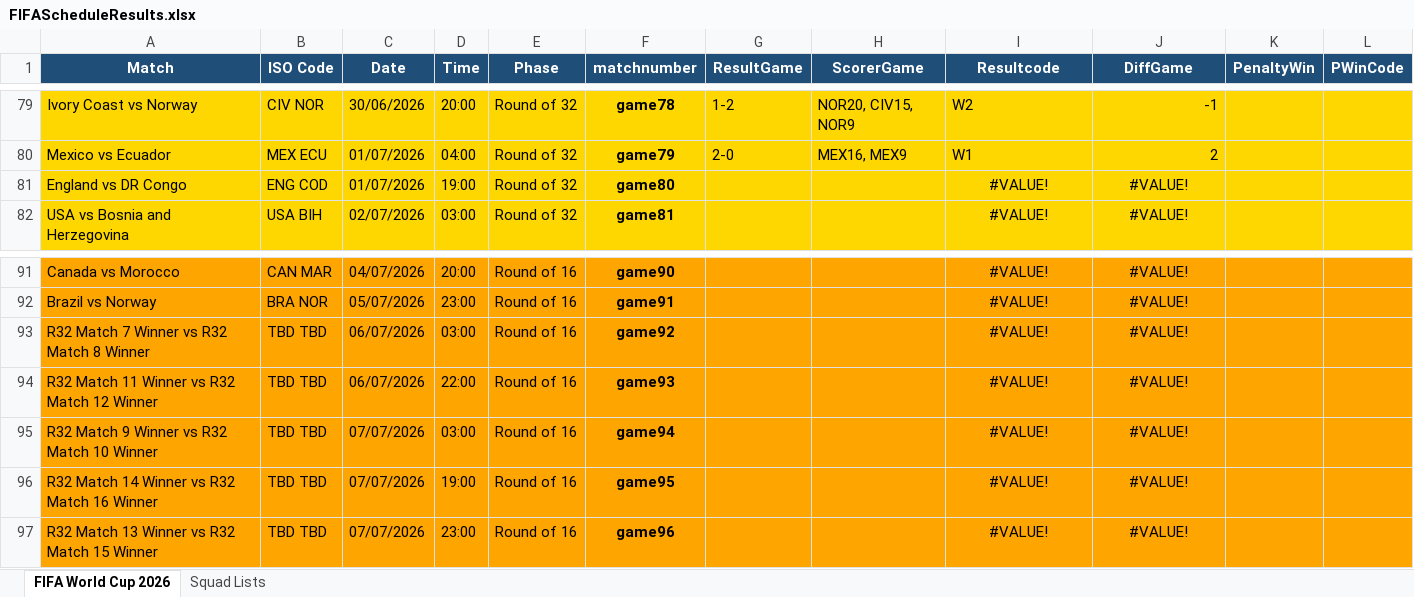
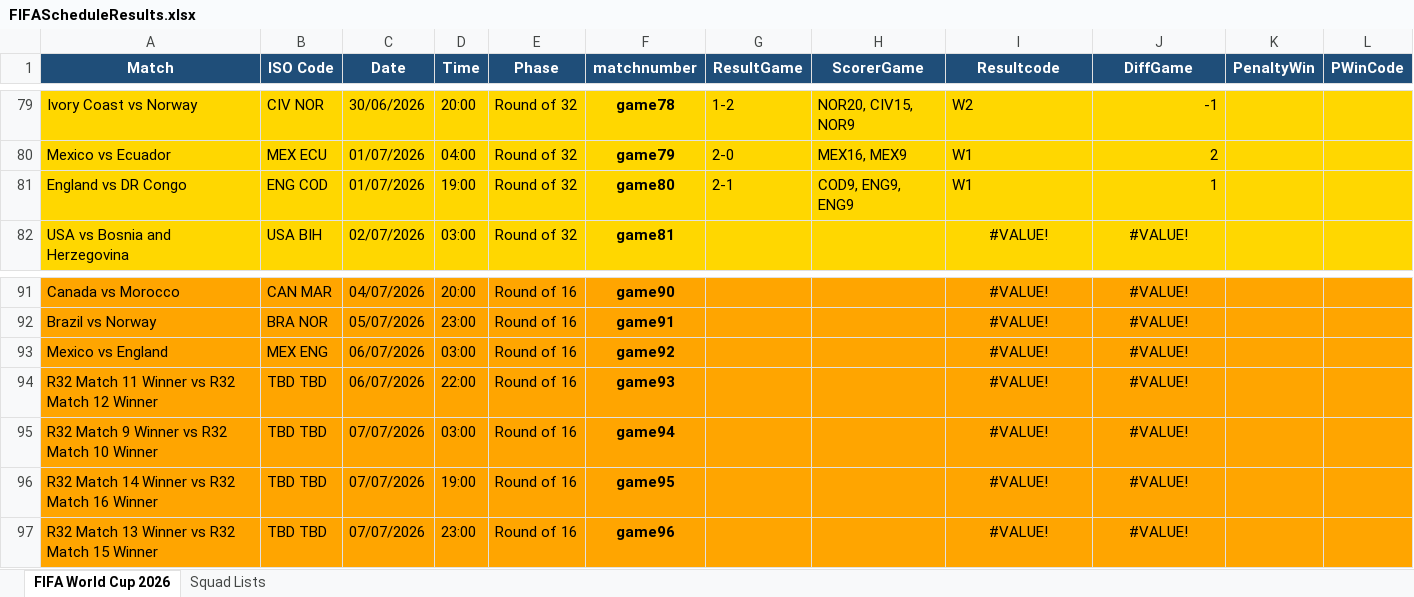
Before and after one commit to FrancisFayolle/World-Cup-betting, an Excel workbook: FIFAScheduleResults.xlsx, sheet FIFA World Cup 2026, drawn as a sheet; only a part is shown, gaps mark what is left out; values as stored, in another font and other column widths than the file's, no borders; the diff names each change by its address in the sheet, - before the commit and + after, or states it on an @@ line.

Commit message:
england game

```diff
--- a/FIFAScheduleResults.xlsx (sheet FIFA World Cup 2026)
+++ b/FIFAScheduleResults.xlsx (sheet FIFA World Cup 2026)
-G81 (ResultGame): (empty)
+G81 (ResultGame): 2-1
-H81 (ScorerGame): (empty)
+H81 (ScorerGame): COD9, ENG9, ENG9
-I81 (Resultcode): #VALUE!
+I81 (Resultcode): W1
-I81 alignment: center
+I81 alignment: left
-J81 (DiffGame): #VALUE!
+J81 (DiffGame): 1
-J81 alignment: center
+J81 alignment: right
-A93 (Match): R32 Match 7 Winner vs R32 Match 8 Winner
+A93 (Match): Mexico vs England
-B93 (ISO Code): TBD TBD
+B93 (ISO Code): MEX ENG
```
Also changed, not shown: gameschedule.xlsx, 3 other files.
